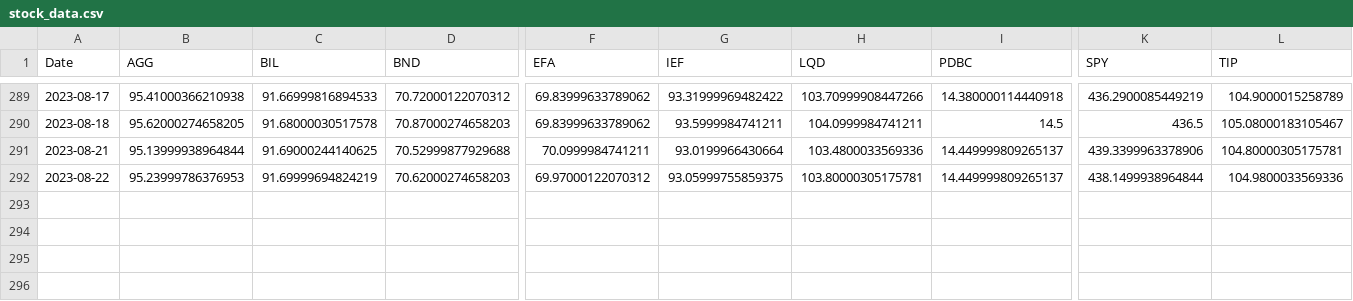
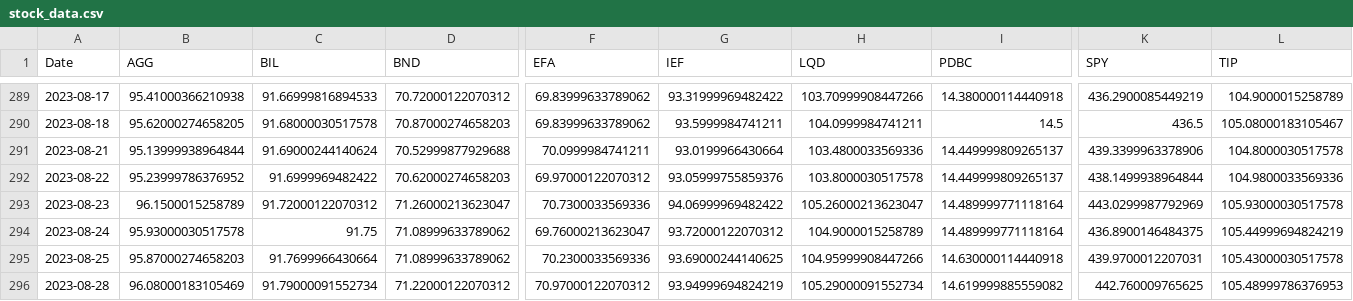
Before and after one commit to hhtwht75/quant_manager, a CSV file: stock_data.csv, drawn as a sheet; only a part is shown, gaps mark what is left out; rows hold the shown columns only; the diff names each change by its address in the sheet, - before the commit and + after, or states it on an @@ line.

Commit message:
230829

```diff
--- a/stock_data.csv
+++ b/stock_data.csv
-C291 (BIL): 91.69000244140625
+C291 (BIL): 91.69000244140624
-L291 (TIP): 104.80000305175781
+L291 (TIP): 104.8000030517578
-B292 (AGG): 95.23999786376953
+B292 (AGG): 95.23999786376952
-C292 (BIL): 91.69999694824219
+C292 (BIL): 91.6999969482422
-G292 (IEF): 93.05999755859375
+G292 (IEF): 93.05999755859376
-H292 (LQD): 103.80000305175781
+H292 (LQD): 103.8000030517578
+row 293: 2023-08-23 | 96.1500015258789 | 91.72000122070312 | 71.26000213623047 | 70.7300033569336 | 94.06999969482422 | 105.26000213623047 | 14.489999771118164 | 443.0299987792969 | 105.93000030517578
+row 294: 2023-08-24 | 95.93000030517578 | 91.75 | 71.08999633789062 | 69.76000213623047 | 93.72000122070312 | 104.9000015258789 | 14.489999771118164 | 436.8900146484375 | 105.44999694824219
+row 295: 2023-08-25 | 95.87000274658203 | 91.7699966430664 | 71.08999633789062 | 70.2300033569336 | 93.69000244140625 | 104.95999908447266 | 14.630000114440918 | 439.9700012207031 | 105.43000030517578
+row 296: 2023-08-28 | 96.08000183105469 | 91.79000091552734 | 71.22000122070312 | 70.97000122070312 | 93.94999694824219 | 105.29000091552734 | 14.619999885559082 | 442.760009765625 | 105.48999786376953
```
